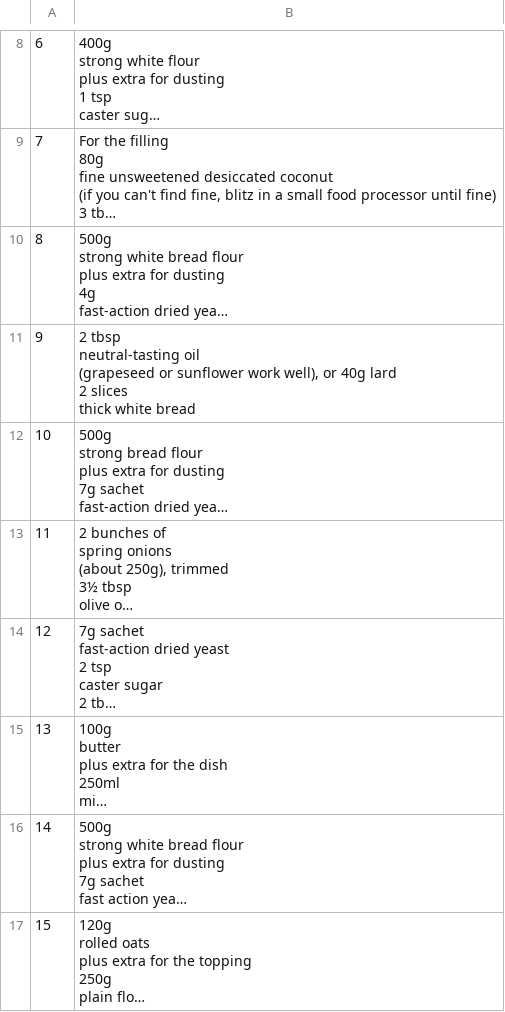
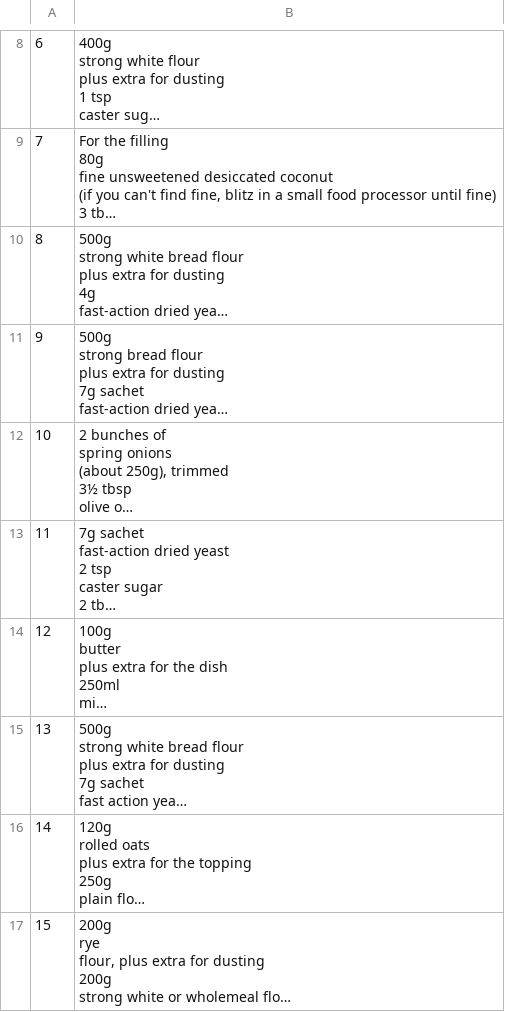
Before and after one commit to isabel-ronan/bananaBread, a CSV file: data/breads.csv, drawn as a sheet; only a part is shown, gaps mark what is left out; the shorter side is filled out with more unchanged rows; long unchanged cells end in …; removed rows and columns are numbered as before the commit, all else as after; ↵ is a line break in a cell; the diff covers the shown part only; the diff names each change by its address in the sheet, - before the commit and + after, or states it on an @@ line.

```diff
--- a/data/breads.csv
+++ b/data/breads.csv
-row 11: 9 | 2 tbsp ↵ neutral-tasting oil ↵ (grapeseed or sunflower work well), or 40g lard ↵ 2 slices ↵ thick white bread
@@ column A renumbered from row 11 down @@
```
Also changed, not shown: 1 removed row elsewhere in this file, data/allIngredients.csv, 1 other file.
